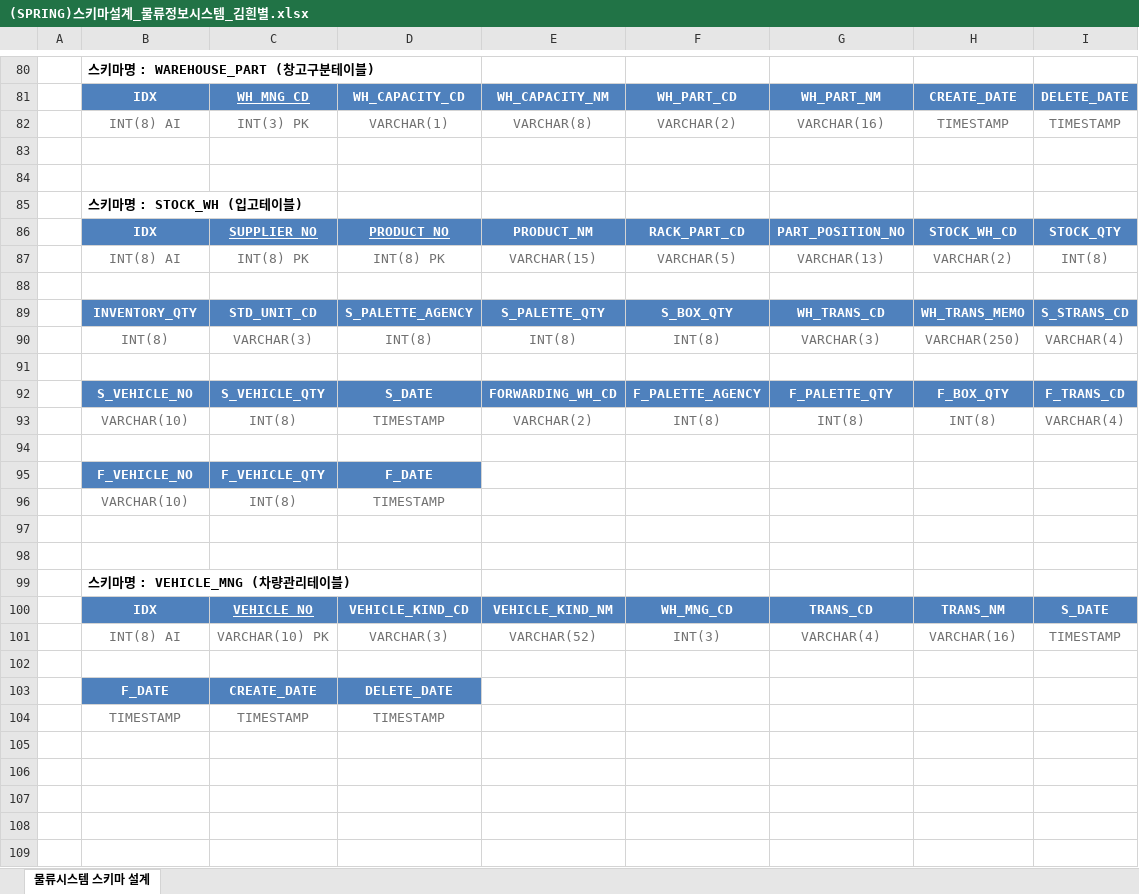
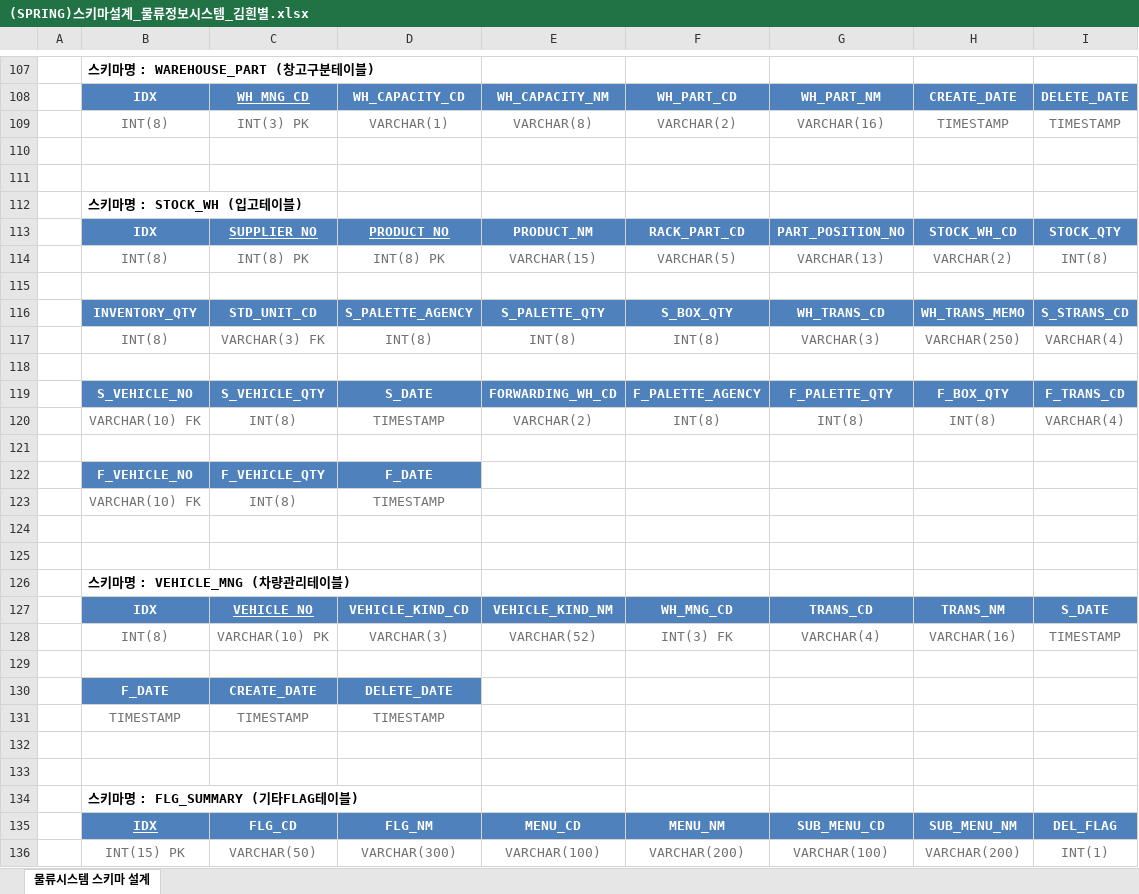
Before and after one commit to kimwhitestar/-javagreenS_khv, an Excel workbook: src/main/java/com/spring/javagreenS_khv/dao/(SPRING)스키마설계_물류정보시스템_김흰별.xlsx, sheet 물류시스템 스키마 설계, drawn as a sheet; only a part is shown, gaps mark what is left out; values as stored, in another font and other column widths than the file's, no borders; addresses are those after the commit; the diff covers the shown part only; the diff names each change by its address in the sheet, - before the commit and + after, or states it on an @@ line.

```diff
--- a/src/main/java/com/spring/javagreenS_khv/dao/(SPRING)스키마설계_물류정보시스템_김흰별.xlsx (sheet 물류시스템 스키마 설계)
+++ b/src/main/java/com/spring/javagreenS_khv/dao/(SPRING)스키마설계_물류정보시스템_김흰별.xlsx (sheet 물류시스템 스키마 설계)
-B109: INT(8) AI
+B109: INT(8)
-B114: INT(8) AI
+B114: INT(8)
-C117: VARCHAR(3)
+C117: VARCHAR(3) FK
-B120: VARCHAR(10)
+B120: VARCHAR(10) FK
-B123: VARCHAR(10)
+B123: VARCHAR(10) FK
-B128: INT(8) AI
+B128: INT(8)
-F128: INT(3)
+F128: INT(3) FK
+row 132: (empty)
+row 133: (empty)
+row 134:  | 스키마명 : FLG_SUMMARY (기타FLAG테이블)
+row 135:  | IDX | FLG_CD | FLG_NM | MENU_CD | MENU_NM | SUB_MENU_CD | SUB_MENU_NM | DEL_FLAG
+row 136:  | INT(15) PK | VARCHAR(50) | VARCHAR(300) | VARCHAR(100) | VARCHAR(200) | VARCHAR(100) | VARCHAR(200) | INT(1)
```
Also changed, not shown: 57 added rows and 18 edited cells elsewhere in this sheet, src/main/java/com/spring/javagreenS_khv/dao/(SPRING)테이블정의서_물류정보시스템_김흰별.xlsx, 3 other files.
